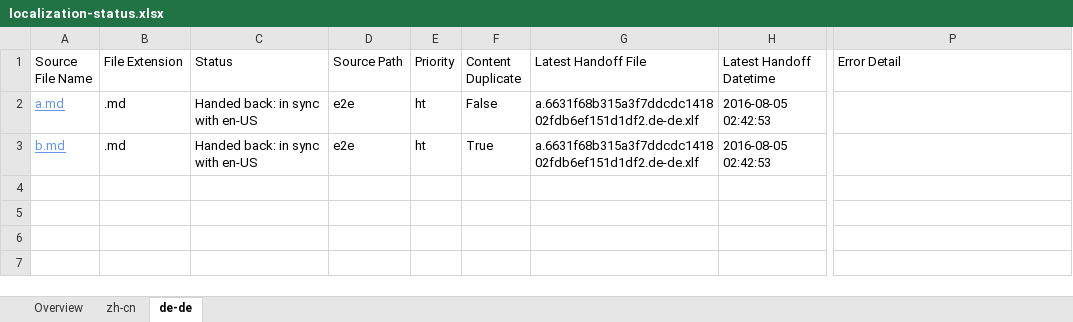
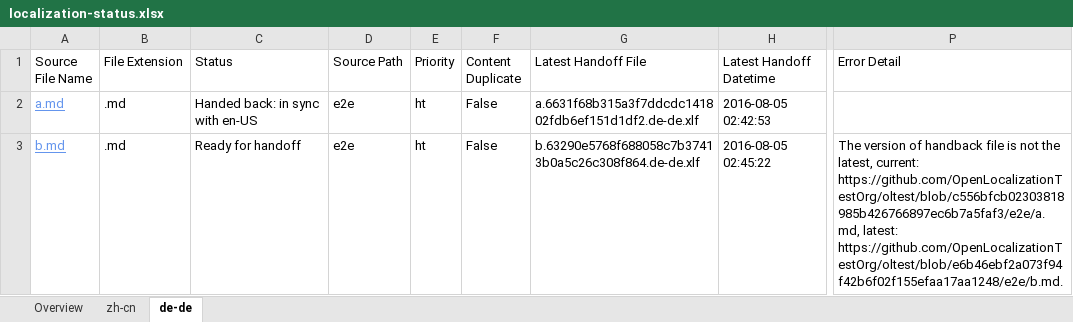
Before and after one commit to OpenLocalizationTestOrg/olhandback-e2e, an Excel workbook: ol-handback/OpenLocalizationTestOrg/oltest/yuwzho/localization-status.xlsx, sheet de-de, drawn as a sheet; only a part is shown, gaps mark what is left out; values as stored, in another font and other column widths than the file's, no borders; table styles not drawn; the diff names each change by its address in the sheet, - before the commit and + after, or states it on an @@ line.

Commit message:
Generate Report for Handoff

```diff
--- a/ol-handback/OpenLocalizationTestOrg/oltest/yuwzho/localization-status.xlsx (sheet de-de)
+++ b/ol-handback/OpenLocalizationTestOrg/oltest/yuwzho/localization-status.xlsx (sheet de-de)
-C3 (Status): Handed back: in sync with en-US
+C3 (Status): Ready for handoff
-F3 (Content Duplicate): True
+F3 (Content Duplicate): False
-G3 (Latest Handoff File): a.6631f68b315a3f7ddcdc141802fdb6ef151d1df2.de-de.xlf
+G3 (Latest Handoff File): b.63290e5768f688058c7b37413b0a5c26c308f864.de-de.xlf
-H3 (Latest Handoff Datetime): 2016-08-05 02:42:53
+H3 (Latest Handoff Datetime): 2016-08-05 02:45:22
-P3 (Error Detail): (empty)
+P3 (Error Detail): The version of handback file is not the latest, current: https://github.com/OpenLocalizationTestOrg/oltest/blob/c556bfcb02303818985b426766897ec6b7a5faf3/e2e/a.md, latest: https://github.com/OpenLocalizationTestOrg/oltest/blob/e6b46ebf2a073f94f42b6f02f155efaa17aa1248/e2e/b.md.
```
Also changed, not shown: sheet zh-cn, sheet Overview.
